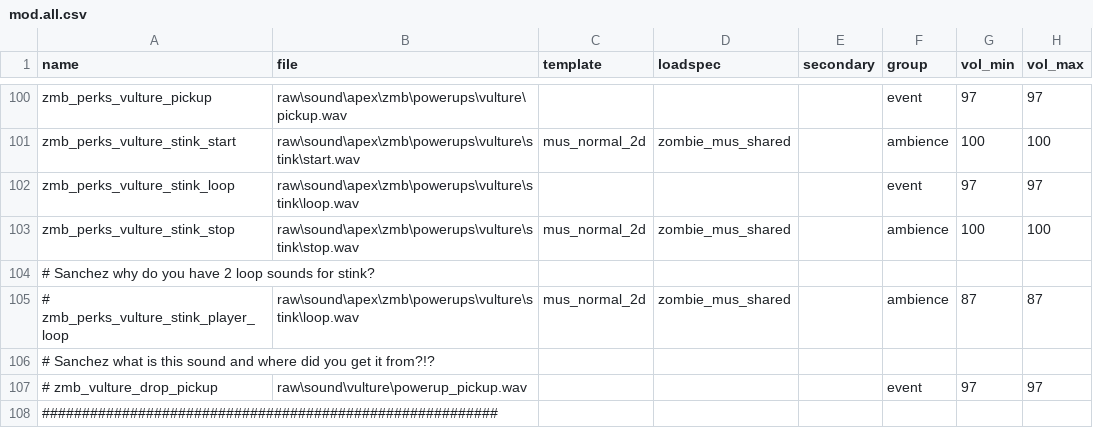
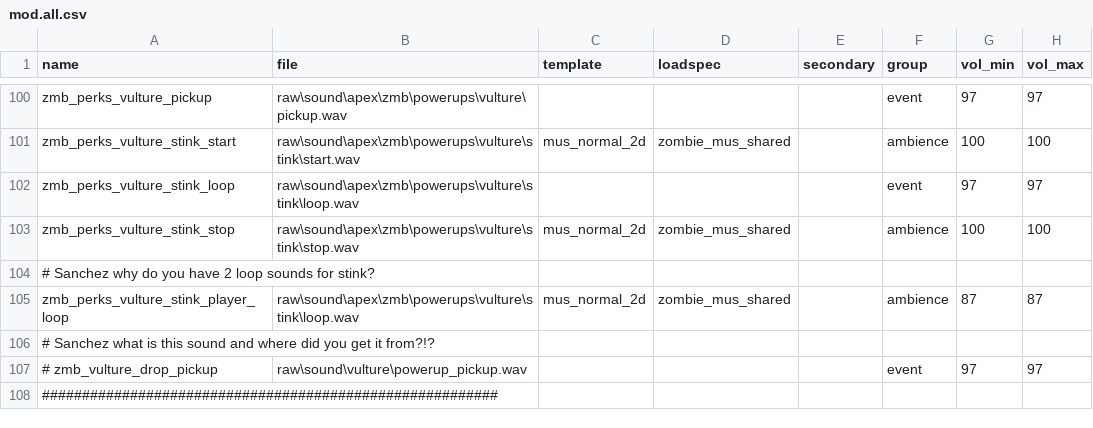
Before and after one commit to zanderlx/T7-Mod, a CSV file: soundaliases/zones/mod.all.csv, drawn as a sheet; only a part is shown, gaps mark what is left out; the diff names each change by its address in the sheet, - before the commit and + after, or states it on an @@ line.

```diff
--- a/soundaliases/zones/mod.all.csv
+++ b/soundaliases/zones/mod.all.csv
-A105 (name): # zmb_perks_vulture_stink_player_loop
+A105 (name): zmb_perks_vulture_stink_player_loop
```
Also changed, not shown: mod.csv, 4 other files.
